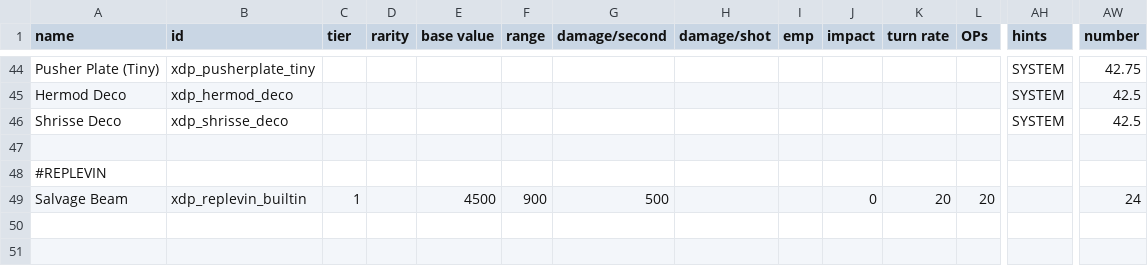
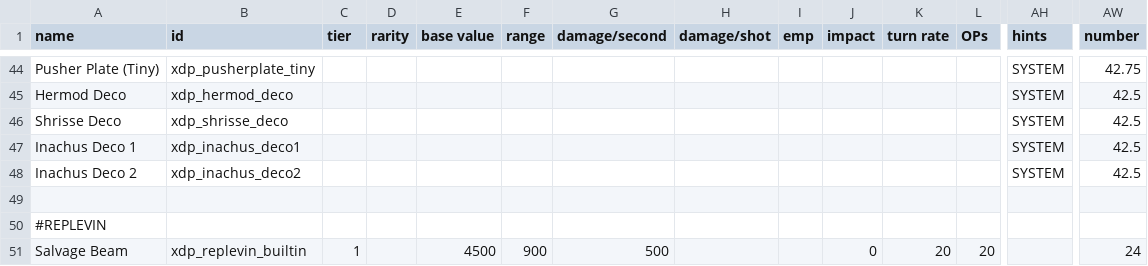
Before and after one commit to JamesTripleQ/XDP, a CSV file: data/weapons/weapon_data.csv, drawn as a sheet; only a part is shown, gaps mark what is left out; rows hold the shown columns only; the diff names each change by its address in the sheet, - before the commit and + after, or states it on an @@ line.

```diff
--- a/data/weapons/weapon_data.csv
+++ b/data/weapons/weapon_data.csv
+row 47: Inachus Deco 1 | xdp_inachus_deco1 |  |  |  |  |  |  |  |  |  |  | SYSTEM | 42.5
+row 48: Inachus Deco 2 | xdp_inachus_deco2 |  |  |  |  |  |  |  |  |  |  | SYSTEM | 42.5
```
Also changed, not shown: data/hulls/ship_data.csv, data/shipsystems/ship_systems.csv, 17 other files.
